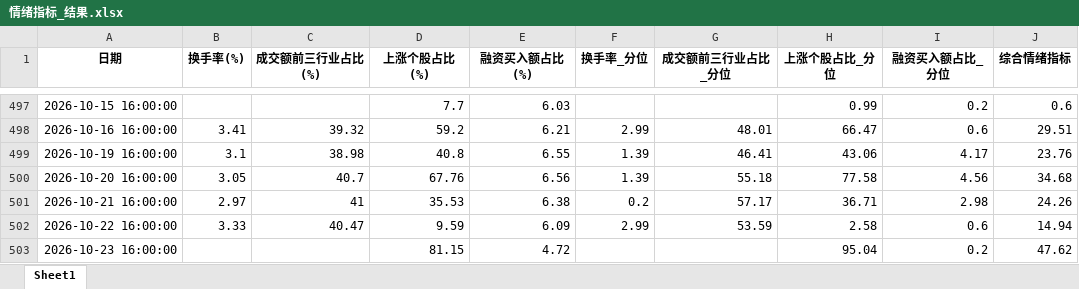
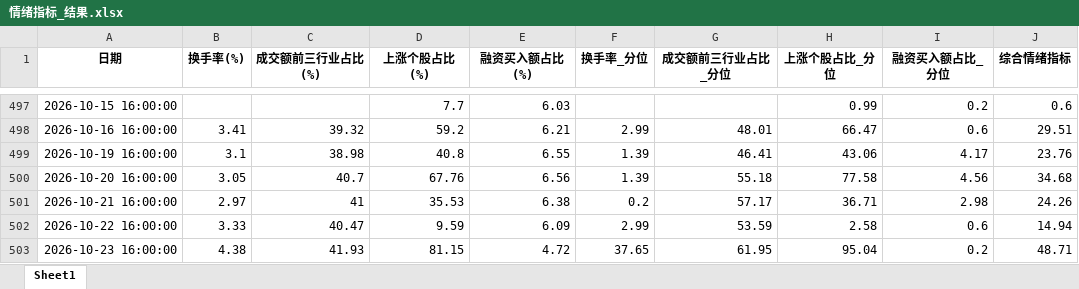
Before and after one commit to moriatyj/share, an Excel workbook: docs/情绪指标_结果.xlsx, sheet Sheet1, drawn as a sheet; only a part is shown, gaps mark what is left out; values as stored, in another font and other column widths than the file's, no borders; the diff names each change by its address in the sheet, - before the commit and + after, or states it on an @@ line.

```diff
--- a/docs/情绪指标_结果.xlsx (sheet Sheet1)
+++ b/docs/情绪指标_结果.xlsx (sheet Sheet1)
-B503 (换手率(%)): (empty)
+B503 (换手率(%)): 4.38
-C503 (成交额前三行业占比(%)): (empty)
+C503 (成交额前三行业占比(%)): 41.93
-F503 (换手率_分位): (empty)
+F503 (换手率_分位): 37.65
-G503 (成交额前三行业占比_分位): (empty)
+G503 (成交额前三行业占比_分位): 61.95
-J503 (综合情绪指标): 47.62
+J503 (综合情绪指标): 48.71
```
Also changed, not shown: docs/副本万得全A.xlsx, 副本万得全A.xlsx, 7 other files.
